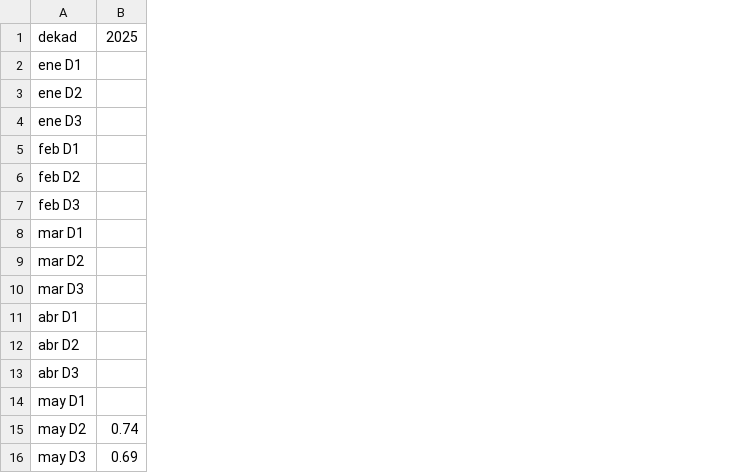
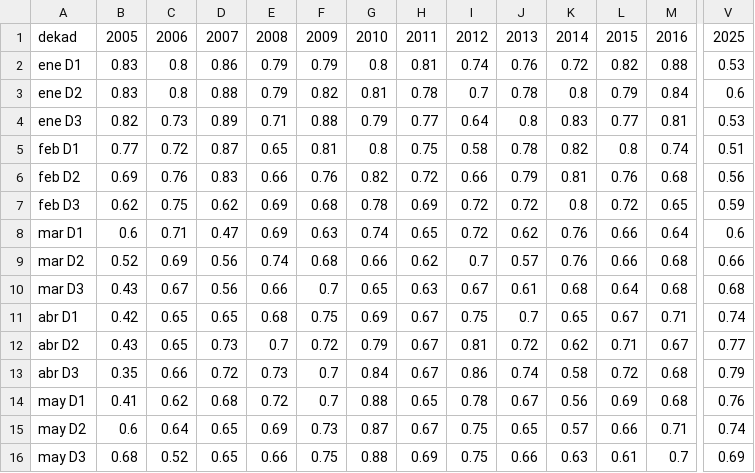
Before and after one commit to GabrielaLopezGutierrez/panel-agroclimatico-honduras, a CSV file: data/flourish/serie_nacional_vci.csv, drawn as a sheet; only a part is shown, gaps mark what is left out; addresses are those after the commit; the diff covers the shown part only; the diff names each change by its address in the sheet, - before the commit and + after, or states it on an @@ line.

```diff
--- a/data/flourish/serie_nacional_vci.csv
+++ b/data/flourish/serie_nacional_vci.csv
+column B, rows 1-16: 2005 | 0.83 | 0.83 | 0.82 | 0.77 | 0.69 | 0.62 | 0.6 | 0.52 | 0.43 | 0.42 | 0.43 | 0.35 | 0.41 | 0.6 | 0.68
+column C, rows 1-16: 2006 | 0.8 | 0.8 | 0.73 | 0.72 | 0.76 | 0.75 | 0.71 | 0.69 | 0.67 | 0.65 | 0.65 | 0.66 | 0.62 | 0.64 | 0.52
+column D, rows 1-16: 2007 | 0.86 | 0.88 | 0.89 | 0.87 | 0.83 | 0.62 | 0.47 | 0.56 | 0.56 | 0.65 | 0.73 | 0.72 | 0.68 | 0.65 | 0.65
+column E, rows 1-16: 2008 | 0.79 | 0.79 | 0.71 | 0.65 | 0.66 | 0.69 | 0.69 | 0.74 | 0.66 | 0.68 | 0.7 | 0.73 | 0.72 | 0.69 | 0.66
+column F, rows 1-16: 2009 | 0.79 | 0.82 | 0.88 | 0.81 | 0.76 | 0.68 | 0.63 | 0.68 | 0.7 | 0.75 | 0.72 | 0.7 | 0.7 | 0.73 | 0.75
+column G, rows 1-16: 2010 | 0.8 | 0.81 | 0.79 | 0.8 | 0.82 | 0.78 | 0.74 | 0.66 | 0.65 | 0.69 | 0.79 | 0.84 | 0.88 | 0.87 | 0.88
+column H, rows 1-16: 2011 | 0.81 | 0.78 | 0.77 | 0.75 | 0.72 | 0.69 | 0.65 | 0.62 | 0.63 | 0.67 | 0.67 | 0.67 | 0.65 | 0.67 | 0.69
+column I, rows 1-16: 2012 | 0.74 | 0.7 | 0.64 | 0.58 | 0.66 | 0.72 | 0.72 | 0.7 | 0.67 | 0.75 | 0.81 | 0.86 | 0.78 | 0.75 | 0.75
+column J, rows 1-16: 2013 | 0.76 | 0.78 | 0.8 | 0.78 | 0.79 | 0.72 | 0.62 | 0.57 | 0.61 | 0.7 | 0.72 | 0.74 | 0.67 | 0.65 | 0.66
+column K, rows 1-16: 2014 | 0.72 | 0.8 | 0.83 | 0.82 | 0.81 | 0.8 | 0.76 | 0.76 | 0.68 | 0.65 | 0.62 | 0.58 | 0.56 | 0.57 | 0.63
+column L, rows 1-16: 2015 | 0.82 | 0.79 | 0.77 | 0.8 | 0.76 | 0.72 | 0.66 | 0.66 | 0.64 | 0.67 | 0.71 | 0.72 | 0.69 | 0.66 | 0.61
+column M, rows 1-16: 2016 | 0.88 | 0.84 | 0.81 | 0.74 | 0.68 | 0.65 | 0.64 | 0.68 | 0.68 | 0.71 | 0.67 | 0.68 | 0.68 | 0.71 | 0.7
-V2: (empty)
+V2: 0.53
-V3: (empty)
+V3: 0.6
-V4: (empty)
+V4: 0.53
-V5: (empty)
+V5: 0.51
-V6: (empty)
+V6: 0.56
-V7: (empty)
+V7: 0.59
-V8: (empty)
+V8: 0.6
-V9: (empty)
+V9: 0.66
-V10: (empty)
+V10: 0.68
-V11: (empty)
+V11: 0.74
-V12: (empty)
+V12: 0.77
-V13: (empty)
+V13: 0.79
-V14: (empty)
+V14: 0.76
```
Also changed, not shown: 8 added columns elsewhere in this file, data/flourish/lluvia_nacional.csv, data/flourish/mapa_calor_asi_postrera.csv, 8 other files.
